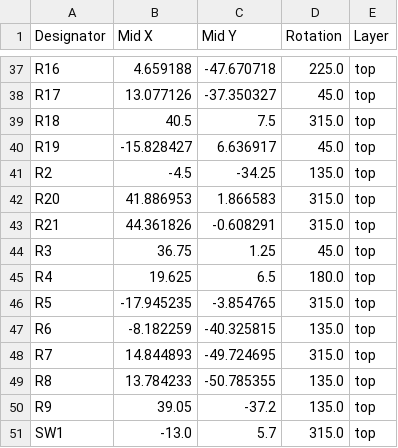
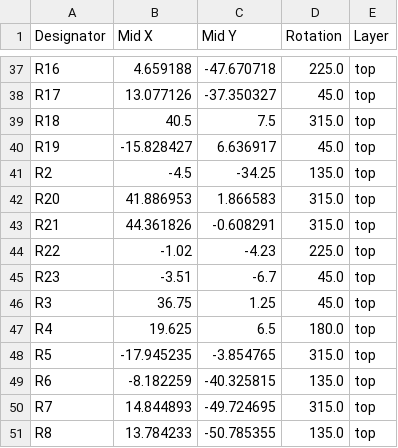
Before and after one commit to tylercrumpton/magic-8-badge, a CSV file: hardware/8-ball-badge/production/positions.csv, drawn as a sheet; only a part is shown, gaps mark what is left out; the shorter side is filled out with more unchanged rows; the diff names each change by its address in the sheet, - before the commit and + after, or states it on an @@ line.

```diff
--- a/hardware/8-ball-badge/production/positions.csv
+++ b/hardware/8-ball-badge/production/positions.csv
+row 44: R22 | -1.02 | -4.23 | 225.0 | top
+row 45: R23 | -3.51 | -6.7 | 45.0 | top
```
Also changed, not shown: hardware/8-ball-badge/production/bom.csv, hardware/8-ball-badge/production/designators.csv, 2 other files.
